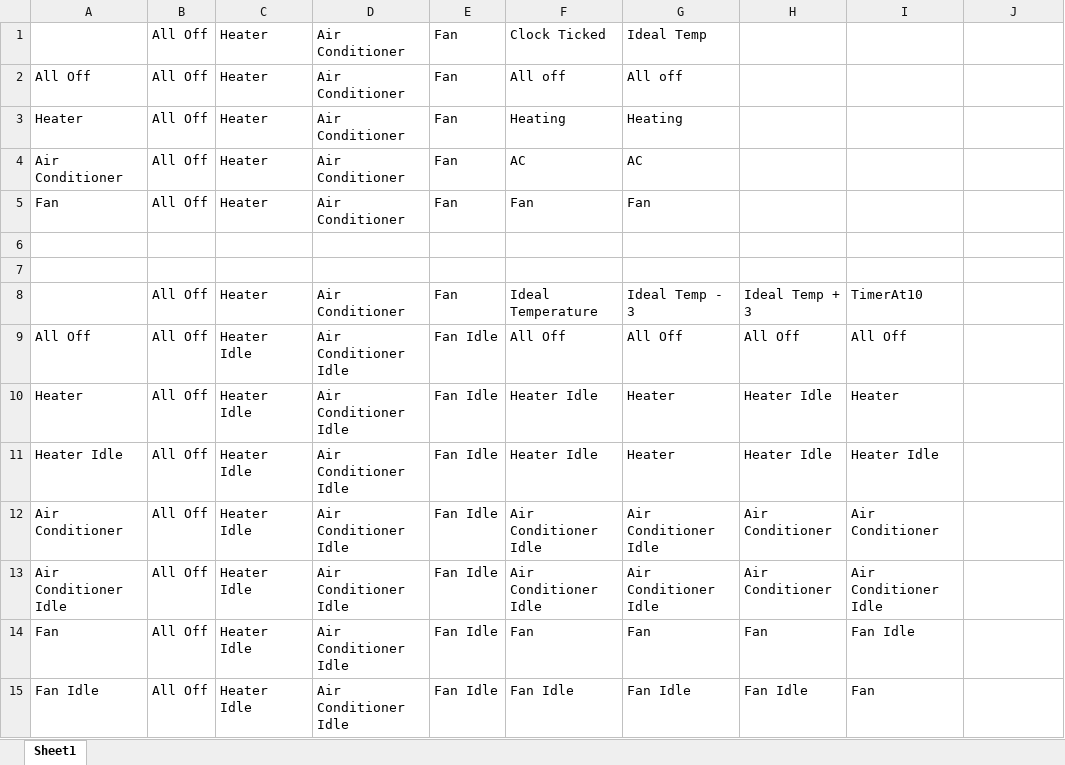
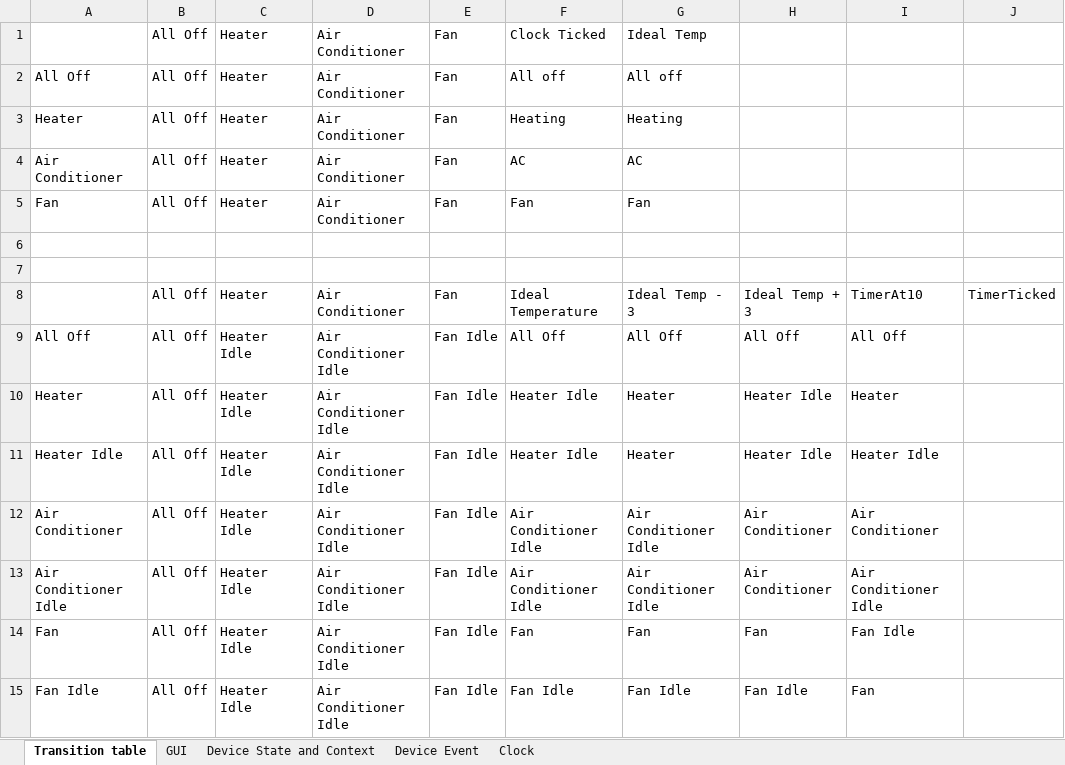
Before and after one commit to austin-weigel/ICS_372-Group_Project, an Excel workbook: GP3 Diagrams/StateTransitionTable.xlsx, sheet Transition table, drawn as a sheet; values as stored, in another font and other column widths than the file's, no borders; the diff names each change by its address in the sheet, - before the commit and + after, or states it on an @@ line.

Commit message:
Update StateTransitionTable.xlsx

```diff
--- a/GP3 Diagrams/StateTransitionTable.xlsx (sheet Transition table)
+++ b/GP3 Diagrams/StateTransitionTable.xlsx (sheet Transition table)
-sheet tab: Sheet1
+sheet tab: Transition table
+sheet tab: GUI
+sheet tab: Device State and Context
+sheet tab: Device Event
+sheet tab: Clock
-J8: (empty)
+J8: TimerTicked
```
